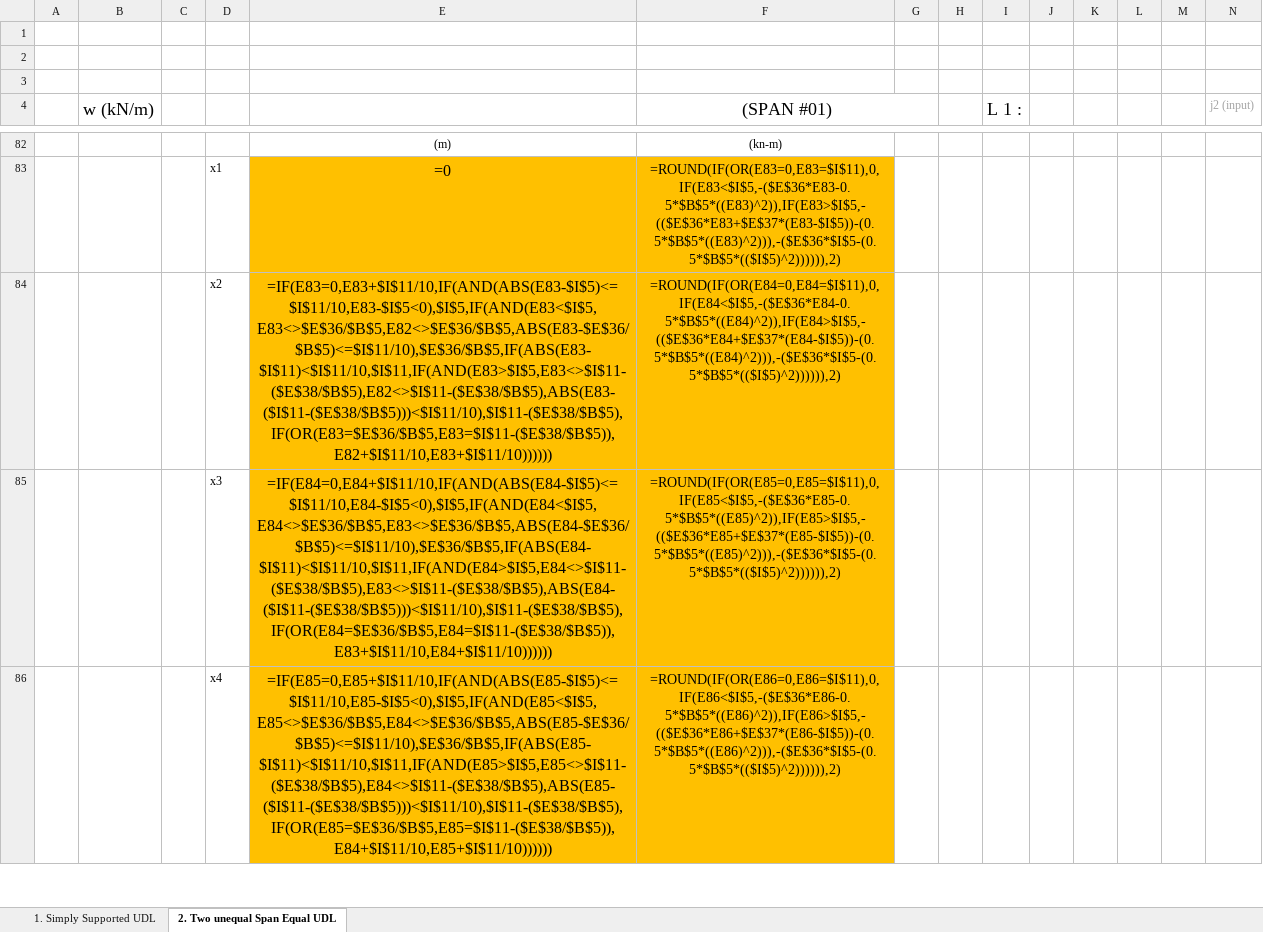
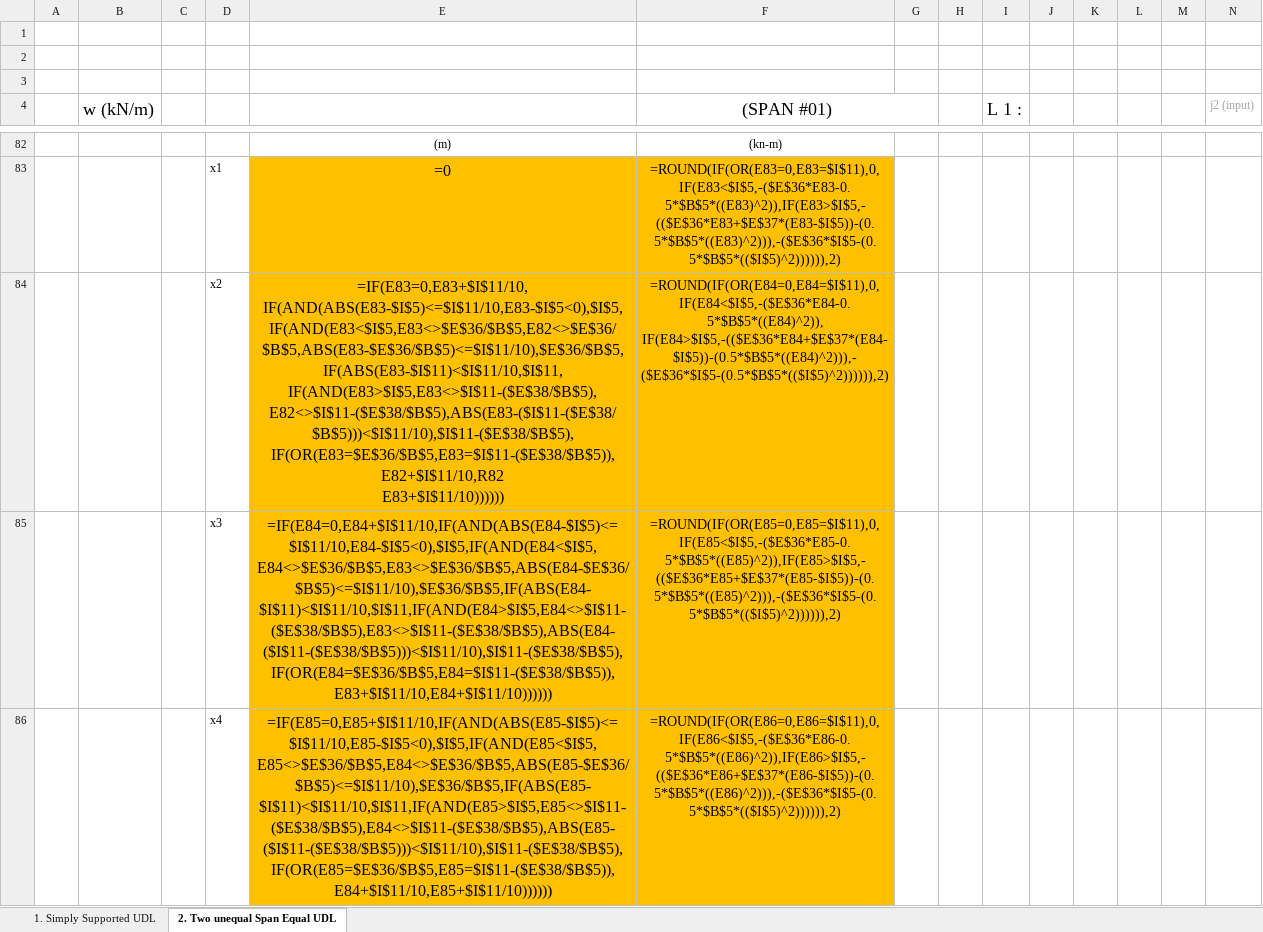
Before and after one commit to DavinMetoti/javascript-test, an Excel workbook: excel/beam-analysis.xlsx, sheet 2. Two unequal Span Equal UDL, drawn as a sheet; only a part is shown, gaps mark what is left out; values as stored, in another font and other column widths than the file's, no borders; formulas are shown in place of their values; charts and pictures not drawn; ↵ is a line break in a cell; the diff names each change by its address in the sheet, - before the commit and + after, or states it on an @@ line.

```diff
--- a/excel/beam-analysis.xlsx (sheet 2. Two unequal Span Equal UDL)
+++ b/excel/beam-analysis.xlsx (sheet 2. Two unequal Span Equal UDL)
-E84: =IF(E83=0,E83+$I$11/10,IF(AND(ABS(E83-$I$5)<=$I$11/10,E83-$I$5<0),$I$5,IF(AND(E83<$I$5,E83<>$E$36/$B$5,E82<>$E$36/$B$5,ABS(E83-$E$36/$B$5)<=$I$11/10),$E$36/$B$5,IF(ABS(E83-$I$11)<$I$11/10,$I$11,IF(AND(E83>$I$5,E83<>$I$11-($E$38/$B$5),E82<>$I$11-($E$38/$B$5),ABS(E83-($I$11-($E$38/$B$5)))<$I$11/10),$I$11-($E$38/$B$5),IF(OR(E83=$E$36/$B$5,E83=$I$11-($E$38/$B$5)),E82+$I$11/10,E83+$I$11/10))))))
+E84: =IF(E83=0,E83+$I$11/10, ↵ IF(AND(ABS(E83-$I$5)<=$I$11/10,E83-$I$5<0),$I$5, ↵ IF(AND(E83<$I$5,E83<>$E$36/$B$5,E82<>$E$36/$B$5,ABS(E83-$E$36/$B$5)<=$I$11/10),$E$36/$B$5, ↵ IF(ABS(E83-$I$11)<$I$11/10,$I$11, ↵ IF(AND(E83>$I$5,E83<>$I$11-($E$38/$B$5),E82<>$I$11-($E$38/$B$5),ABS(E83-($I$11-($E$38/$B$5)))<$I$11/10),$I$11-($E$38/$B$5), ↵ IF(OR(E83=$E$36/$B$5,E83=$I$11-($E$38/$B$5)),E82+$I$11/10,R82 ↵ E83+$I$11/10))))))
-F84 ((SPAN #01)): =ROUND(IF(OR(E84=0,E84=$I$11),0,IF(E84<$I$5,-($E$36*E84-0.5*$B$5*((E84)^2)),IF(E84>$I$5,-(($E$36*E84+$E$37*(E84-$I$5))-(0.5*$B$5*((E84)^2))),-($E$36*$I$5-(0.5*$B$5*(($I$5)^2)))))),2)
+F84 ((SPAN #01)): =ROUND(IF(OR(E84=0,E84=$I$11),0, ↵ IF(E84<$I$5,-($E$36*E84-0.5*$B$5*((E84)^2)), ↵ IF(E84>$I$5,-(($E$36*E84+$E$37*(E84-$I$5))-(0.5*$B$5*((E84)^2))),-($E$36*$I$5-(0.5*$B$5*(($I$5)^2)))))),2)
```
Also changed, not shown: 3 other files.
